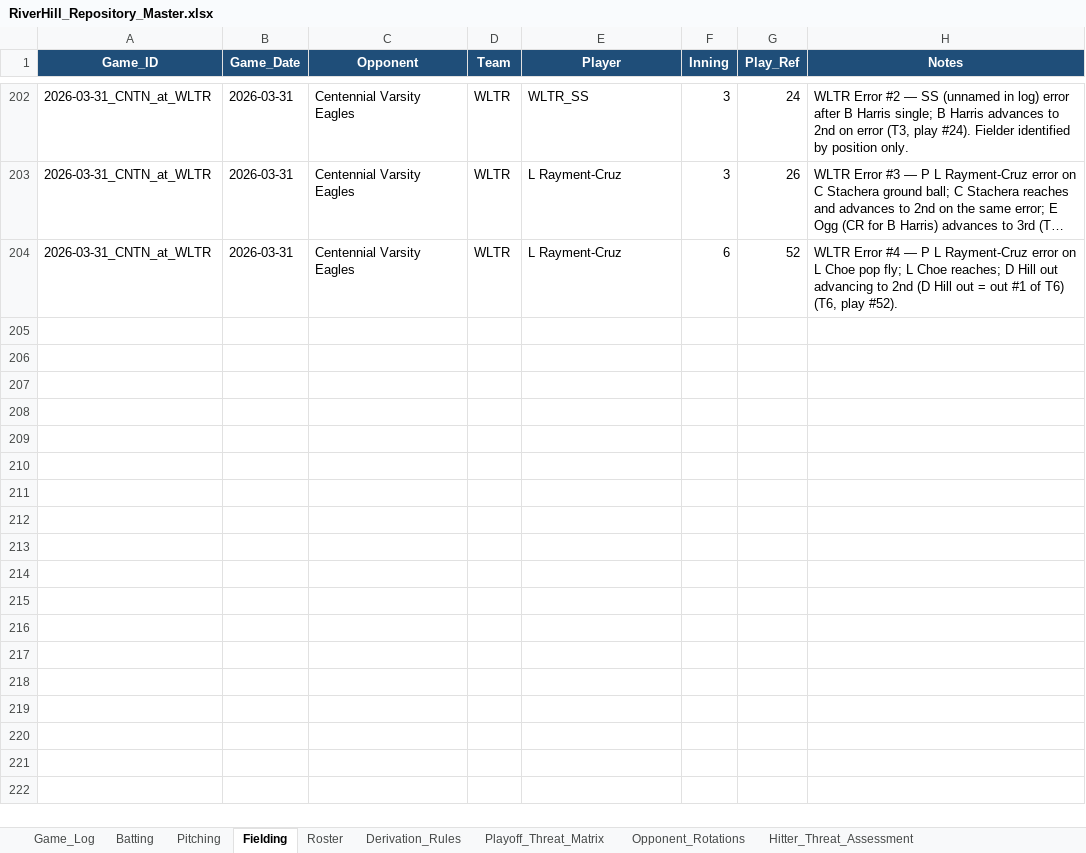
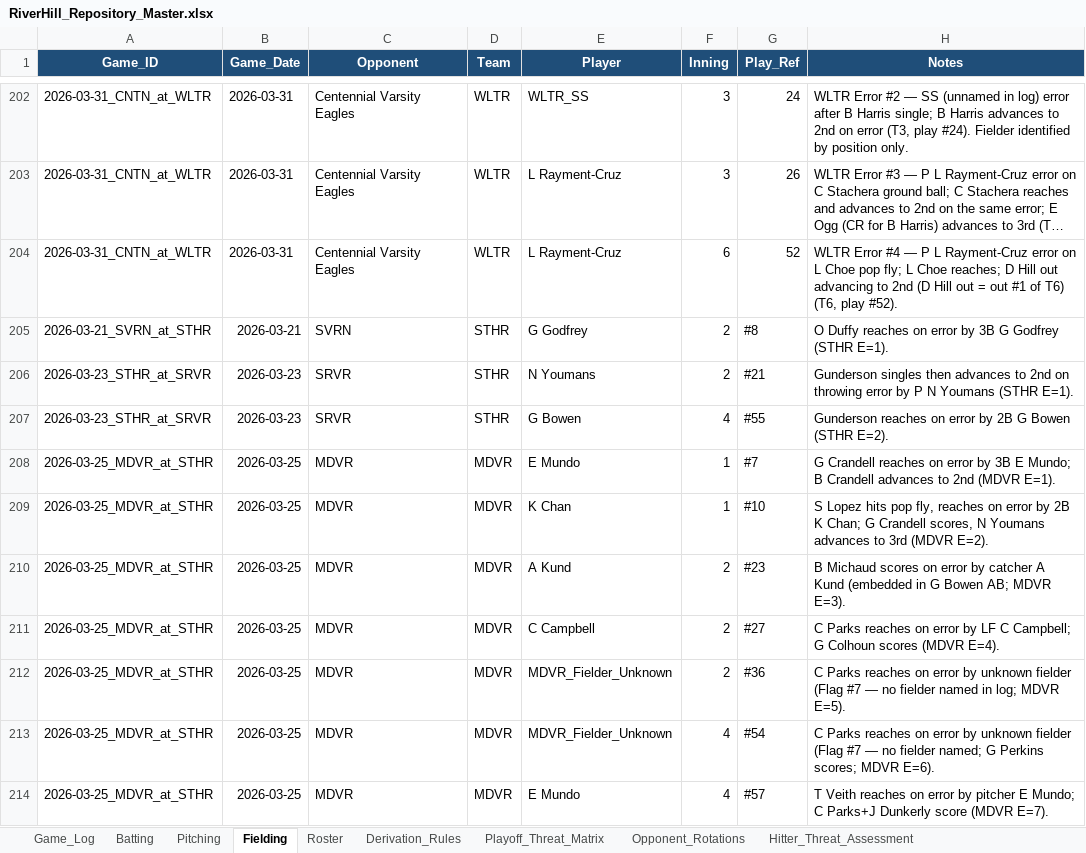
Before and after one commit to hughnorwood/hawks-scouting, an Excel workbook: data/RiverHill_Repository_Master.xlsx, sheet Fielding, drawn as a sheet; only a part is shown, gaps mark what is left out; long unchanged cells end in …; values as stored, in another font and other column widths than the file's, no borders; charts and pictures not drawn; the diff covers the shown part only; the diff names each change by its address in the sheet, - before the commit and + after, or states it on an @@ line.

Commit message:
Update Roster — add CNTN, STHR, NRTH players; verify all focal team joins

```diff
--- a/data/RiverHill_Repository_Master.xlsx (sheet Fielding)
+++ b/data/RiverHill_Repository_Master.xlsx (sheet Fielding)
+row 205: 2026-03-21_SVRN_at_STHR | 2026-03-21 | SVRN | STHR | G Godfrey | 2 | #8 | O Duffy reaches on error by 3B G Godfrey (STHR E=1).
+row 206: 2026-03-23_STHR_at_SRVR | 2026-03-23 | SRVR | STHR | N Youmans | 2 | #21 | Gunderson singles then advances to 2nd on throwing error by P N Youmans (STHR E=1).
+row 207: 2026-03-23_STHR_at_SRVR | 2026-03-23 | SRVR | STHR | G Bowen | 4 | #55 | Gunderson reaches on error by 2B G Bowen (STHR E=2).
+row 208: 2026-03-25_MDVR_at_STHR | 2026-03-25 | MDVR | MDVR | E Mundo | 1 | #7 | G Crandell reaches on error by 3B E Mundo; B Crandell advances to 2nd (MDVR E=1).
+row 209: 2026-03-25_MDVR_at_STHR | 2026-03-25 | MDVR | MDVR | K Chan | 1 | #10 | S Lopez hits pop fly, reaches on error by 2B K Chan; G Crandell scores, N Youmans advances to 3rd (MDVR E=2).
+row 210: 2026-03-25_MDVR_at_STHR | 2026-03-25 | MDVR | MDVR | A Kund | 2 | #23 | B Michaud scores on error by catcher A Kund (embedded in G Bowen AB; MDVR E=3).
+row 211: 2026-03-25_MDVR_at_STHR | 2026-03-25 | MDVR | MDVR | C Campbell | 2 | #27 | C Parks reaches on error by LF C Campbell; G Colhoun scores (MDVR E=4).
+row 212: 2026-03-25_MDVR_at_STHR | 2026-03-25 | MDVR | MDVR | MDVR_Fielder_Unknown | 2 | #36 | C Parks reaches on error by unknown fielder (Flag #7 — no fielder named in log; MDVR E=5).
+row 213: 2026-03-25_MDVR_at_STHR | 2026-03-25 | MDVR | MDVR | MDVR_Fielder_Unknown | 4 | #54 | C Parks reaches on error by unknown fielder (Flag #7 — no fielder named; G Perkins scores; MDVR E=6).
+row 214: 2026-03-25_MDVR_at_STHR | 2026-03-25 | MDVR | MDVR | E Mundo | 4 | #57 | T Veith reaches on error by pitcher E Mundo; C Parks+J Dunkerly score (MDVR E=7).
```
Also changed, not shown: 32 added rows and 21 edited cells elsewhere in this sheet, sheet Batting, sheet Pitching, sheet Roster, sheet Pitcher_Impact_Assessment, sheet Hitter_Threat_Assessment, sheet Game_Log, 3 more sheets, charts or pictures.
